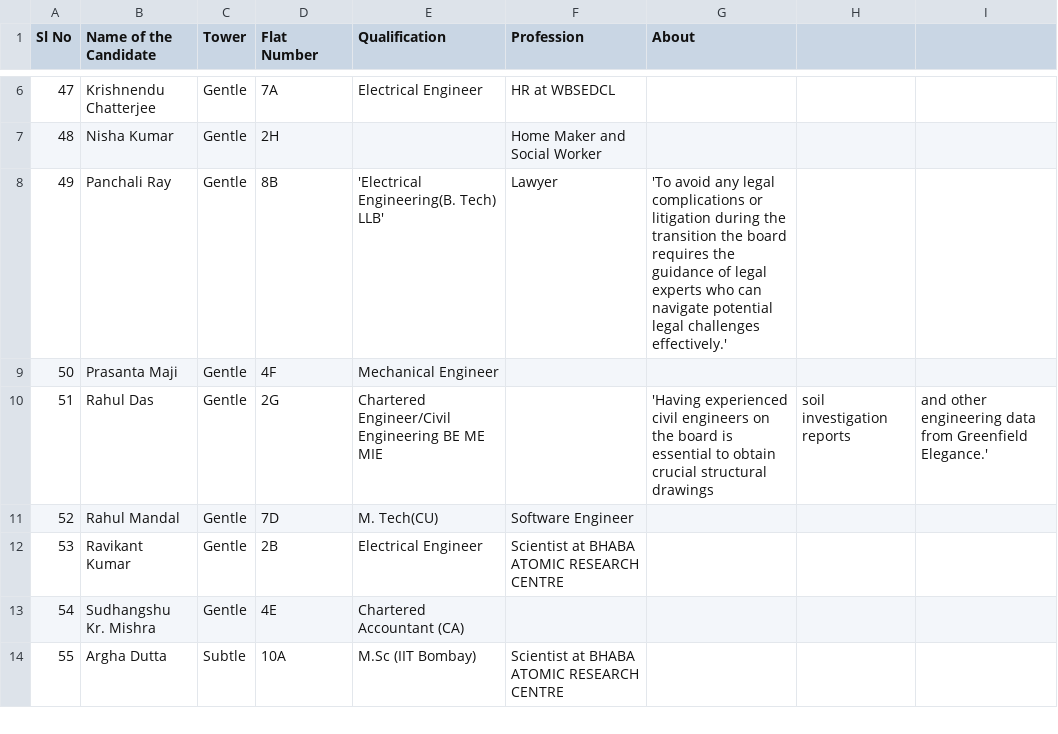
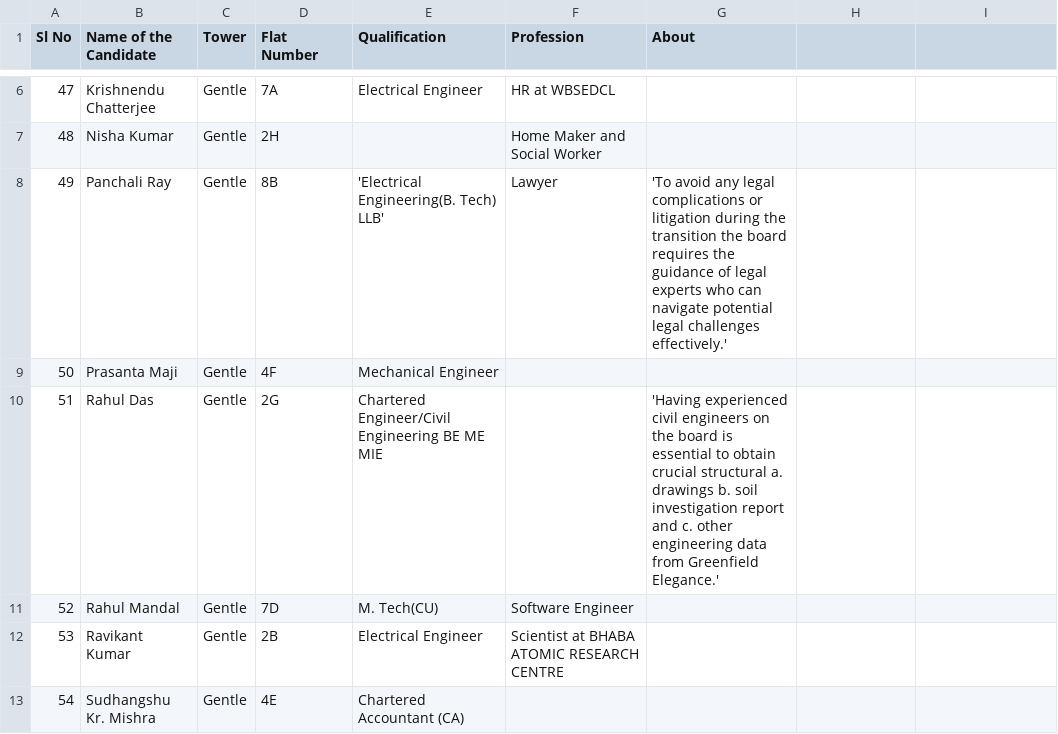
Before and after one commit to mhmody/gfeaao.io, a CSV file: nominees.csv, drawn as a sheet; only a part is shown, gaps mark what is left out; the shorter side is filled out with more unchanged rows.

Commit message:
ok
ok

```diff
--- a/nominees.csv
+++ b/nominees.csv
@@ -9,3 +9,3 @@ Sl No,Name of the Candidate,Tower,Flat Number,Qualification,Profession,About
 50,Prasanta Maji,Gentle,4F,Mechanical Engineer,,
-51,Rahul Das ,Gentle,2G,Chartered Engineer/Civil Engineering BE ME MIE,,'Having experienced civil engineers on the board is essential to obtain crucial structural drawings, soil investigation reports, and other engineering data from Greenfield Elegance.'
+51,Rahul Das ,Gentle,2G,Chartered Engineer/Civil Engineering BE ME MIE,,'Having experienced civil engineers on the board is essential to obtain crucial structural a. drawings b. soil investigation report and c. other engineering data from Greenfield Elegance.'
 52,Rahul Mandal ,Gentle,7D,M. Tech(CU),Software Engineer,
```
